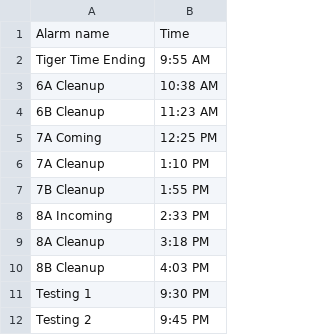
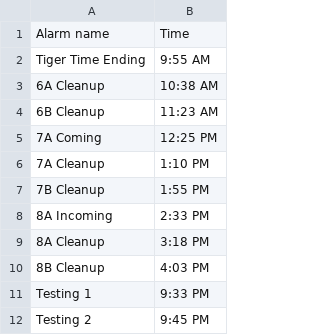
Before and after one commit to JamesWhithear/Whithear_Eclass, a CSV file: schedule.csv, drawn as a sheet.

Commit message:
Update schedule.csv

```diff
--- a/schedule.csv
+++ b/schedule.csv
@@ -10,3 +10,3 @@ Tiger Time Ending,9:55 AM
 8B Cleanup,4:03 PM
-Testing 1,9:30 PM
+Testing 1,9:33 PM
 Testing 2,9:45 PM
```
